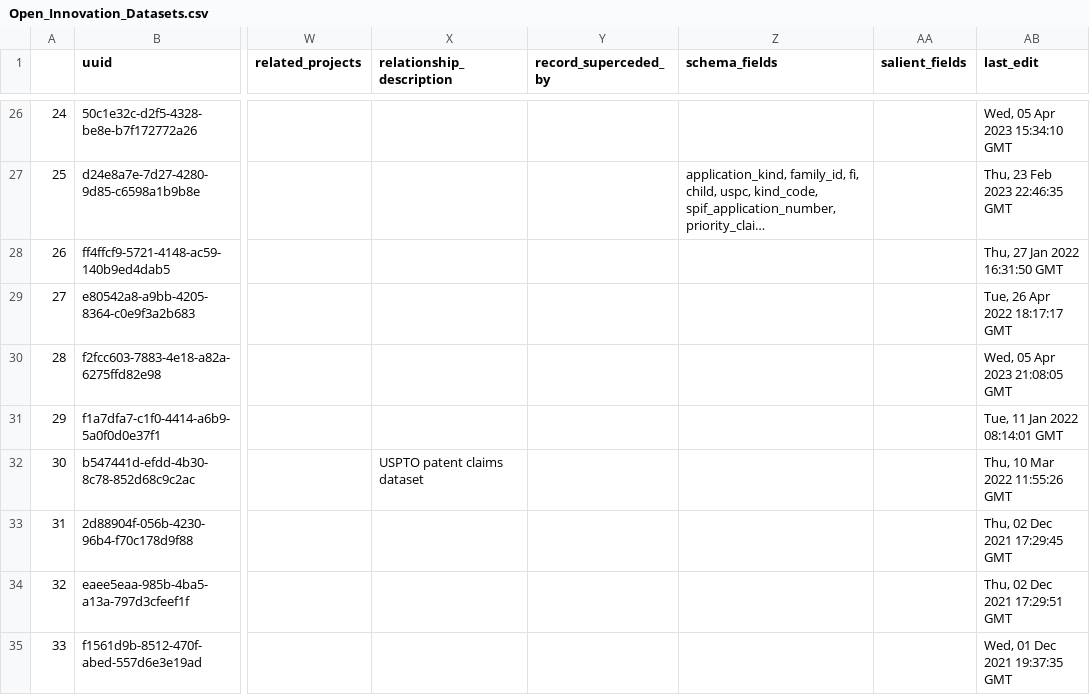
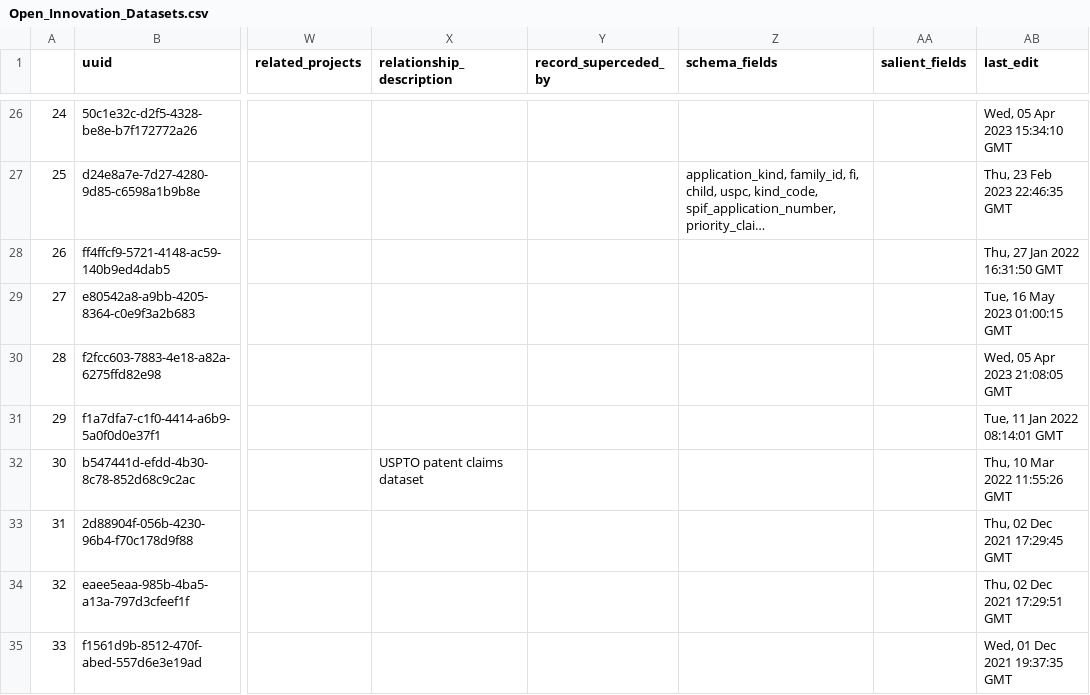
Before and after one commit to Innovation-Information-Initiative/Open-Innovation-Dataset-Index, a CSV file: index_archive/Open_Innovation_Datasets.csv, drawn as a sheet; only a part is shown, gaps mark what is left out; long unchanged cells end in …; the diff names each change by its address in the sheet, - before the commit and + after, or states it on an @@ line.

```diff
--- a/index_archive/Open_Innovation_Datasets.csv
+++ b/index_archive/Open_Innovation_Datasets.csv
-AB29 (last_edit): Tue, 26 Apr 2022 18:17:17 GMT
+AB29 (last_edit): Tue, 16 May 2023 01:00:15 GMT
```
Also changed, not shown: 1 other file.
